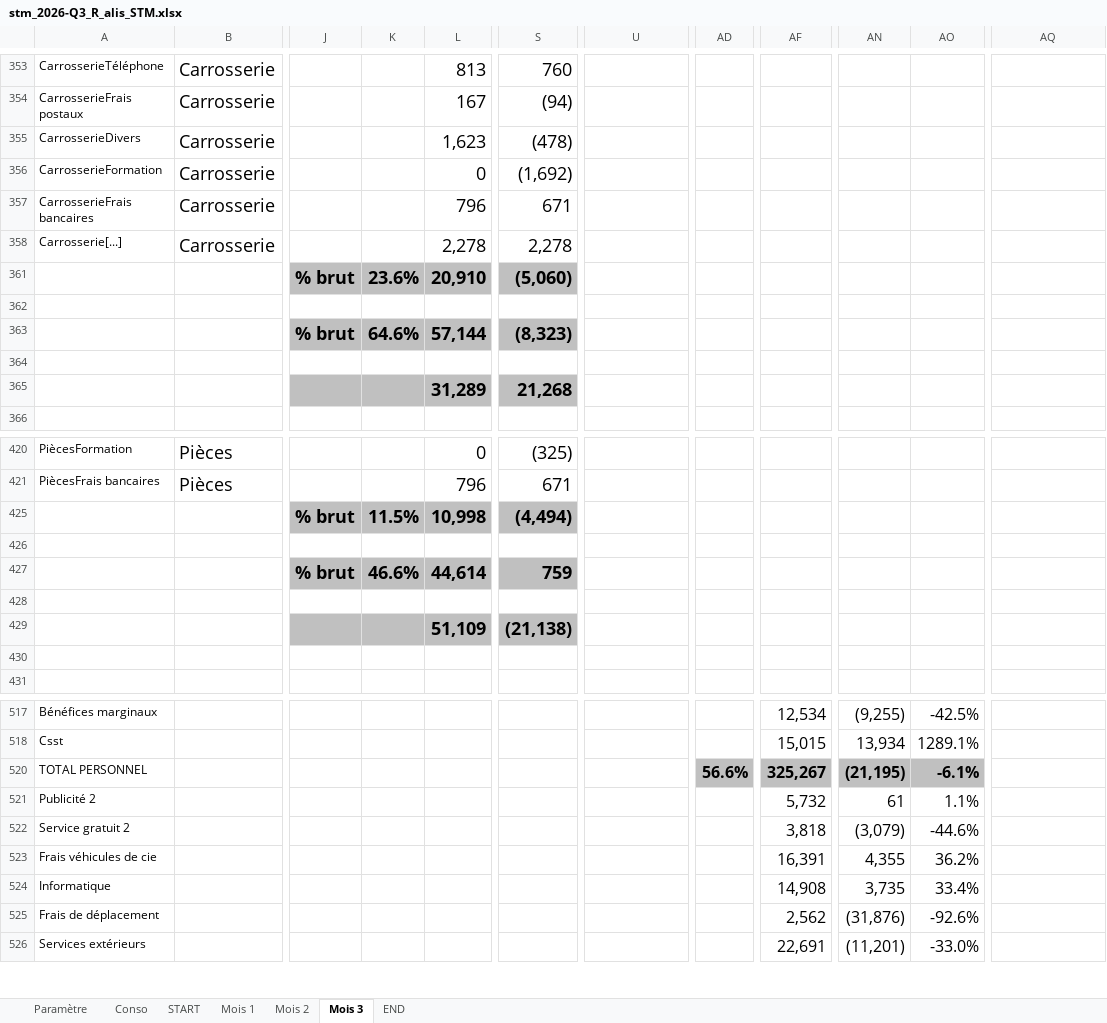
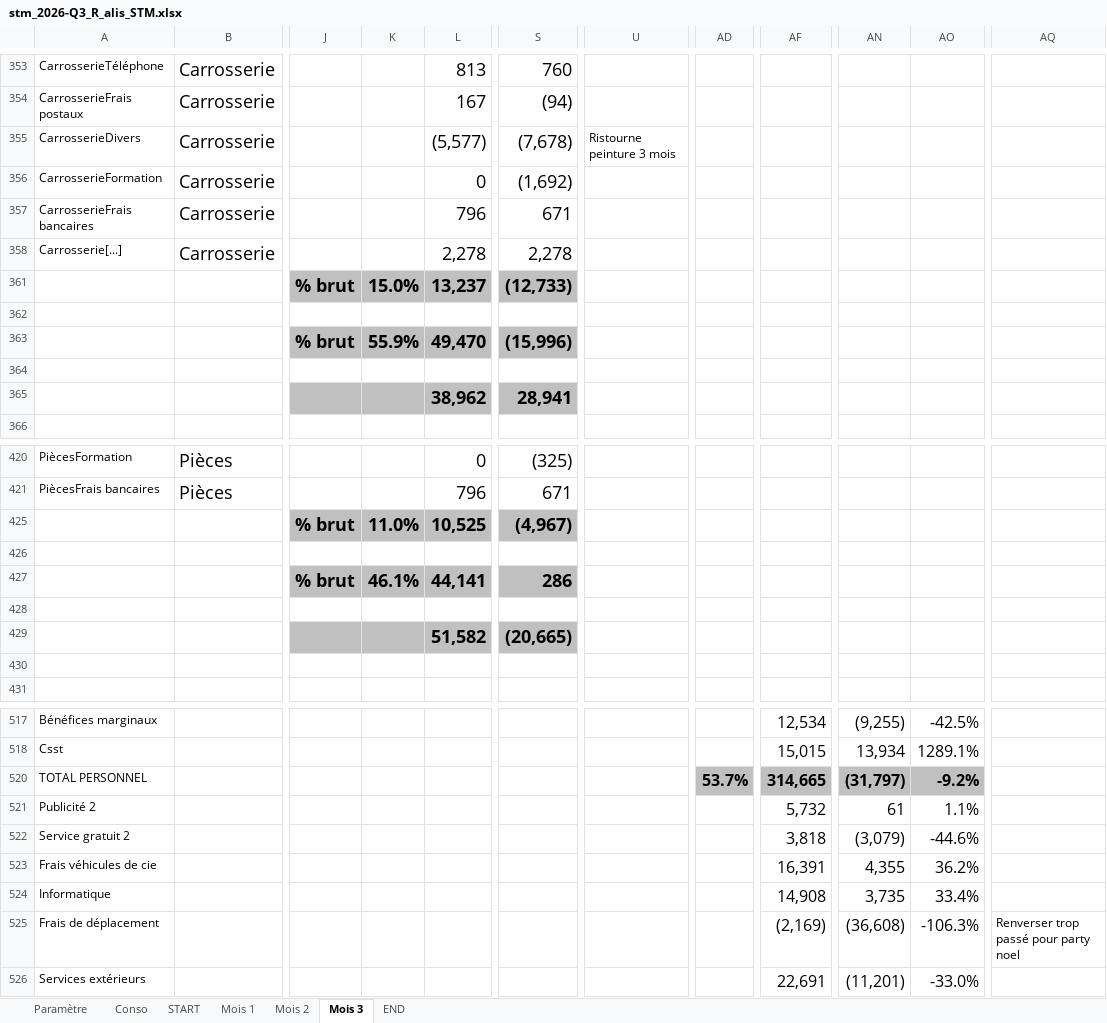
Before and after one commit to groupeautomax/kpi-groupeautomax, an Excel workbook: sources/stm_2026-Q3_R_alis_STM.xlsx, sheet Mois 3, drawn as a sheet; only a part is shown, gaps mark what is left out; values as stored, in another font and other column widths than the file's, no borders; conditional formats not drawn; the diff covers the shown part only; the diff names each change by its address in the sheet, - before the commit and + after, or states it on an @@ line.

```diff
--- a/sources/stm_2026-Q3_R_alis_STM.xlsx (sheet Mois 3)
+++ b/sources/stm_2026-Q3_R_alis_STM.xlsx (sheet Mois 3)
-L355: 1,623
+L355: (5,577)
-S355: (478)
+S355: (7,678)
-U355: (empty)
+U355: Ristourne peinture 3 mois
-K361: 23.6%
+K361: 15.0%
-L361: 20,910
+L361: 13,237
-S361: (5,060)
+S361: (12,733)
-K363: 64.6%
+K363: 55.9%
-L363: 57,144
+L363: 49,470
-S363: (8,323)
+S363: (15,996)
-L365: 31,289
+L365: 38,962
-S365: 21,268
+S365: 28,941
-K425: 11.5%
+K425: 11.0%
-L425: 10,998
+L425: 10,525
-S425: (4,494)
+S425: (4,967)
-K427: 46.6%
+K427: 46.1%
-L427: 44,614
+L427: 44,141
-S427: 759
+S427: 286
-L429: 51,109
+L429: 51,582
-S429: (21,138)
+S429: (20,665)
-AD520: 56.6%
+AD520: 53.7%
-AF520: 325,267
+AF520: 314,665
-AN520: (21,195)
+AN520: (31,797)
-AO520: -6.1%
+AO520: -9.2%
-AF525: 2,562
+AF525: (2,169)
-AN525: (31,876)
+AN525: (36,608)
-AO525: -92.6%
+AO525: -106.3%
-AQ525: (empty)
+AQ525: Renverser trop passé pour party noel
```
Also changed, not shown: 105 edited cells elsewhere in this sheet, sheet Conso, hidden cells, 2 other files.
